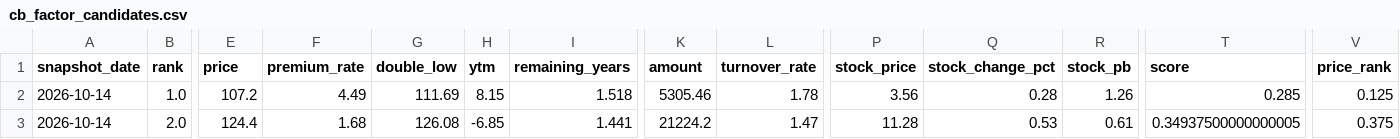
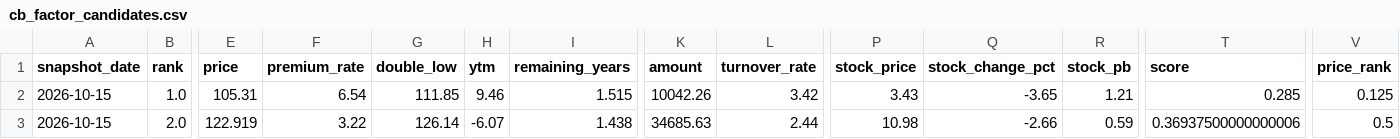
Before and after one commit to qsbkwlt-sketch/stock-monitor, a CSV file: cb_factor_output/cb_factor_candidates.csv, drawn as a sheet; only a part is shown, gaps mark what is left out; the diff covers the shown part only; the diff names each change by its address in the sheet, - before the commit and + after, or states it on an @@ line.

```diff
--- a/cb_factor_output/cb_factor_candidates.csv
+++ b/cb_factor_output/cb_factor_candidates.csv
-A2:A3 (snapshot_date): 2026-10-14
+A2:A3 (snapshot_date): 2026-10-15
-E2 (price): 107.2
+E2 (price): 105.31
-F2 (premium_rate): 4.49
+F2 (premium_rate): 6.54
-G2 (double_low): 111.69
+G2 (double_low): 111.85
-H2 (ytm): 8.15
+H2 (ytm): 9.46
-I2 (remaining_years): 1.518
+I2 (remaining_years): 1.515
-K2 (amount): 5305.46
+K2 (amount): 10042.26
-L2 (turnover_rate): 1.78
+L2 (turnover_rate): 3.42
-P2 (stock_price): 3.56
+P2 (stock_price): 3.43
-Q2 (stock_change_pct): 0.28
+Q2 (stock_change_pct): -3.65
-R2 (stock_pb): 1.26
+R2 (stock_pb): 1.21
-E3 (price): 124.4
+E3 (price): 122.919
-F3 (premium_rate): 1.68
+F3 (premium_rate): 3.22
-G3 (double_low): 126.08
+G3 (double_low): 126.14
-H3 (ytm): -6.85
+H3 (ytm): -6.07
-I3 (remaining_years): 1.441
+I3 (remaining_years): 1.438
-K3 (amount): 21224.2
+K3 (amount): 34685.63
-L3 (turnover_rate): 1.47
+L3 (turnover_rate): 2.44
-P3 (stock_price): 11.28
+P3 (stock_price): 10.98
-Q3 (stock_change_pct): 0.53
+Q3 (stock_change_pct): -2.66
-R3 (stock_pb): 0.61
+R3 (stock_pb): 0.59
-T3 (score): 0.34937500000000005
+T3 (score): 0.36937500000000006
-V3 (price_rank): 0.375
+V3 (price_rank): 0.5
```
Also changed, not shown: 133 edited cells elsewhere in this file, cb_factor_signal_output/cb_daily_signals.csv, cb_factor_signal_output/cb_target_portfolio.csv, 3 other files.
